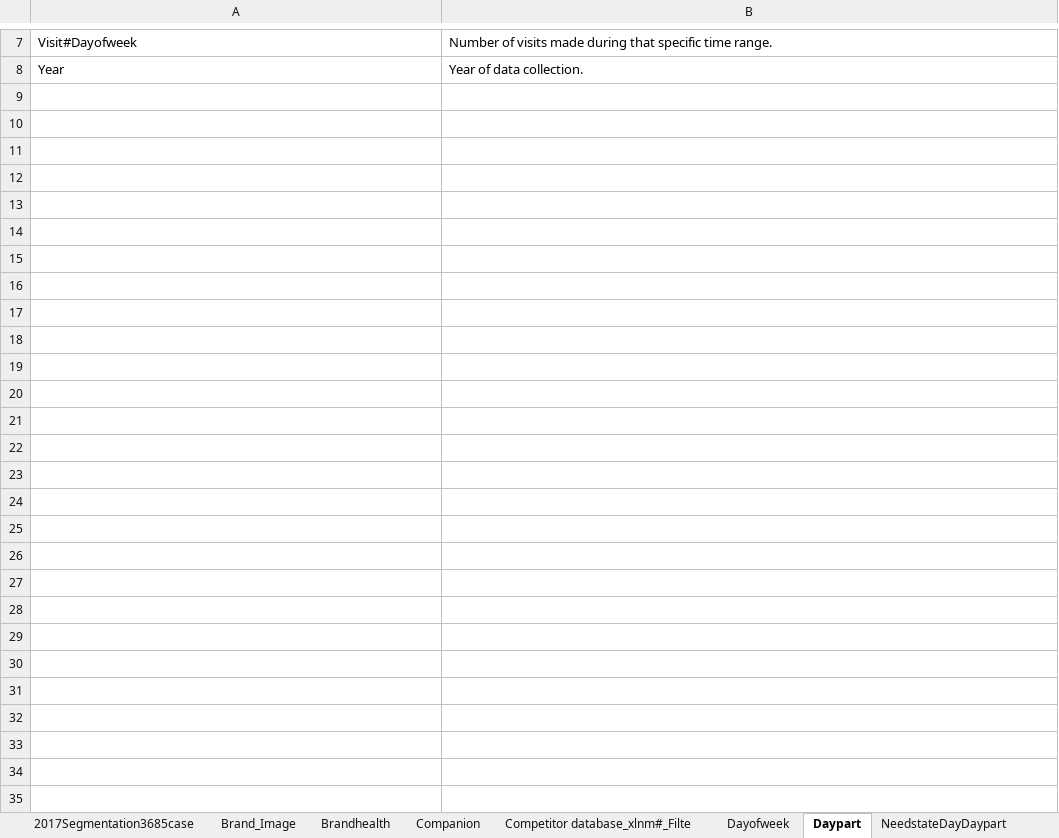
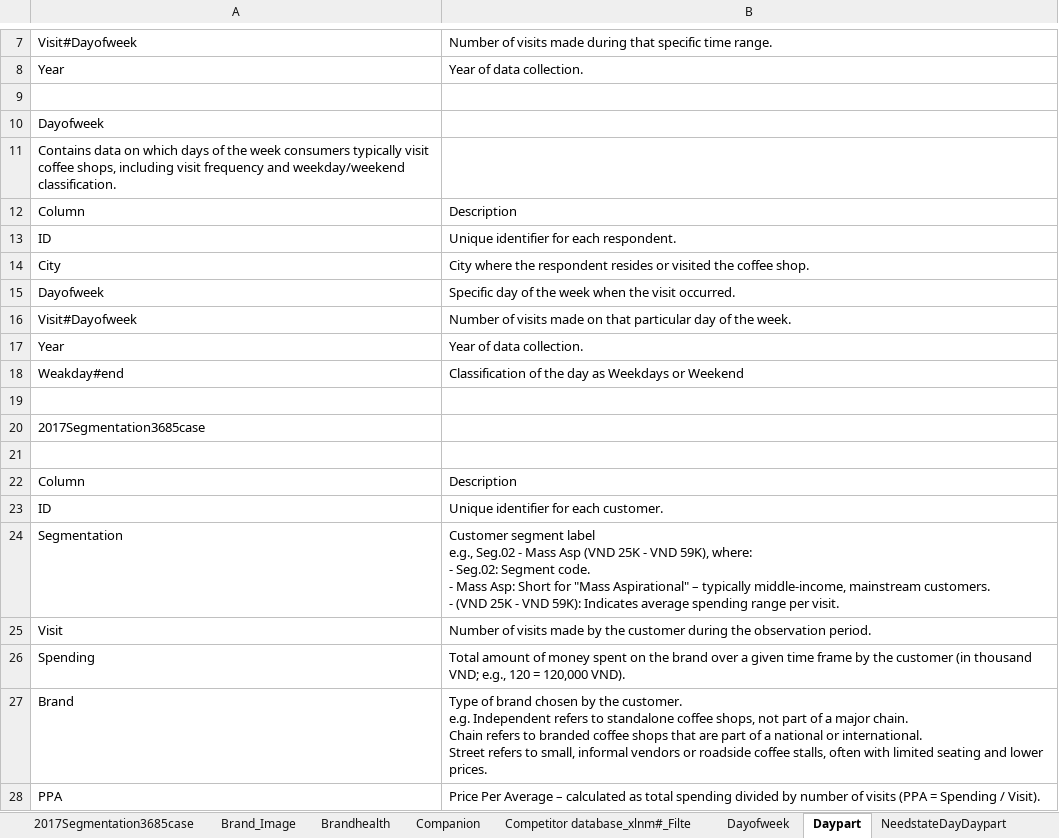
Before and after one commit to Vydethuong/BI-season-9, an Excel workbook: Round_1/Dataset Round 01/BI9 _ Data Dictionary Round 01.xlsx, sheet Daypart, drawn as a sheet; only a part is shown, gaps mark what is left out; values as stored, in another font and other column widths than the file's, no borders; ↵ is a line break in a cell; the diff covers the shown part only; the diff names each change by its address in the sheet, - before the commit and + after, or states it on an @@ line.

```diff
--- a/Round_1/Dataset Round 01/BI9 _ Data Dictionary Round 01.xlsx (sheet Daypart)
+++ b/Round_1/Dataset Round 01/BI9 _ Data Dictionary Round 01.xlsx (sheet Daypart)
+row 9: (empty)
+row 10: Dayofweek
+row 11: Contains data on which days of the week consumers typically visit coffee shops, including visit frequency and weekday/weekend classification.
+row 12: Column | Description
+row 13: ID | Unique identifier for each respondent.
+row 14: City | City where the respondent resides or visited the coffee shop.
+row 15: Dayofweek | Specific day of the week when the visit occurred.
+row 16: Visit#Dayofweek | Number of visits made on that particular day of the week.
+row 17: Year | Year of data collection.
+row 18: Weakday#end | Classification of the day as Weekdays or Weekend
+row 19: (empty)
+row 20: 2017Segmentation3685case
+row 21: (empty)
+row 22: Column | Description
+row 23: ID | Unique identifier for each customer.
+row 24: Segmentation | Customer segment label ↵ e.g., Seg.02 - Mass Asp (VND 25K - VND 59K), where: ↵ - Seg.02: Segment code. ↵ - Mass Asp: Short for "Mass Aspirational" – typically middle-income, mainstream customers. ↵ - (VND 25K - VND 59K): Indicates average spending range per visit.
+row 25: Visit | Number of visits made by the customer during the observation period.
+row 26: Spending | Total amount of money spent on the brand over a given time frame by the customer (in thousand VND; e.g., 120 = 120,000 VND).
+row 27: Brand | Type of brand chosen by the customer. ↵ e.g. Independent refers to standalone coffee shops, not part of a major chain. ↵ Chain refers to branded coffee shops that are part of a national or international. ↵ Street refers to small, informal vendors or roadside coffee stalls, often with limited seating and lower prices.
+row 28: PPA | Price Per Average – calculated as total spending divided by number of visits (PPA = Spending / Visit).
```
Also changed, not shown: 109 added rows elsewhere in this sheet, 2 other files.
